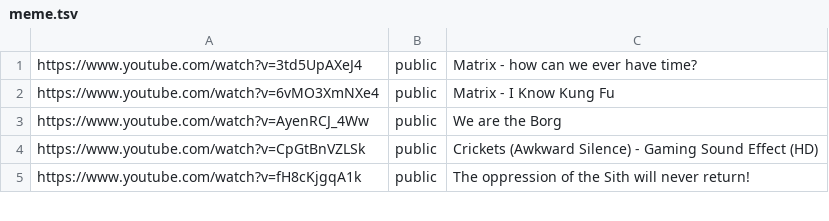
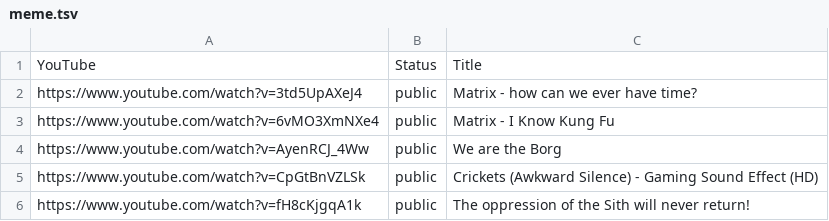
Before and after one commit to pffy/memes, a TSV file: meme.tsv, drawn as a sheet; only a part is shown; the diff names each change by its address in the sheet, - before the commit and + after, or states it on an @@ line.

Commit message:
Add files via upload

```diff
--- a/meme.tsv
+++ b/meme.tsv
+row 1: YouTube | Status | Title
```
